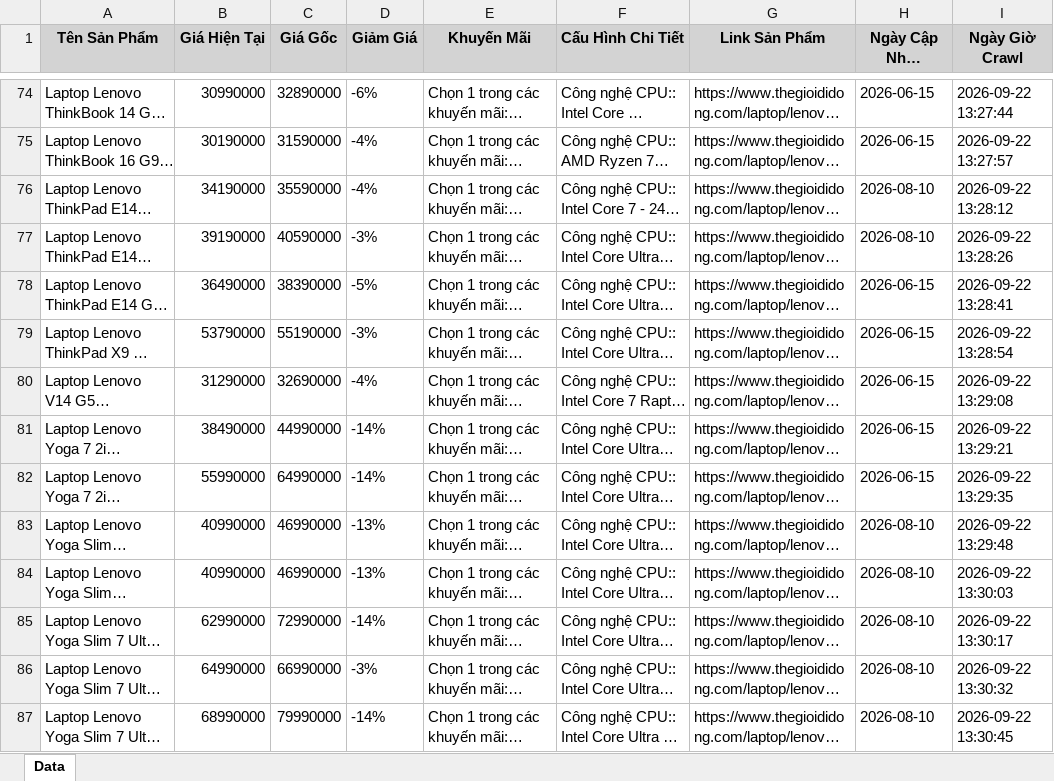
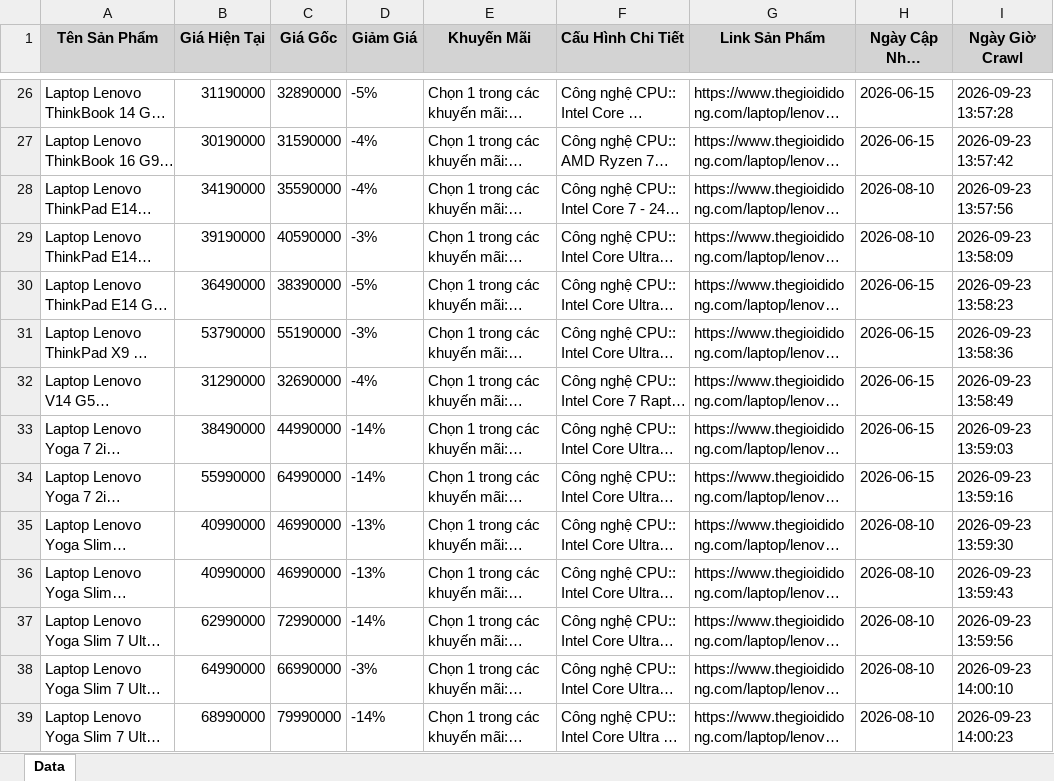
Before and after one commit to QuangTran-deptrai/crawl_laptop, an Excel workbook: laptop_tgdd_all.xlsx, sheet Data, drawn as a sheet; only a part is shown, gaps mark what is left out; long unchanged cells end in …; values as stored, in another font and other column widths than the file's, no borders; addresses are those after the commit; the diff covers the shown part only; the diff names each change by its address in the sheet, - before the commit and + after, or states it on an @@ line.

```diff
--- a/laptop_tgdd_all.xlsx (sheet Data)
+++ b/laptop_tgdd_all.xlsx (sheet Data)
-B26 (Giá Hiện Tại): 30990000
+B26 (Giá Hiện Tại): 31190000
-D26 (Giảm Giá): -6%
+D26 (Giảm Giá): -5%
-I26 (Ngày Giờ Crawl): 2026-09-22 13:27:44
+I26 (Ngày Giờ Crawl): 2026-09-23 13:57:28
-I27 (Ngày Giờ Crawl): 2026-09-22 13:27:57
+I27 (Ngày Giờ Crawl): 2026-09-23 13:57:42
-I28 (Ngày Giờ Crawl): 2026-09-22 13:28:12
+I28 (Ngày Giờ Crawl): 2026-09-23 13:57:56
-I29 (Ngày Giờ Crawl): 2026-09-22 13:28:26
+I29 (Ngày Giờ Crawl): 2026-09-23 13:58:09
-I30 (Ngày Giờ Crawl): 2026-09-22 13:28:41
+I30 (Ngày Giờ Crawl): 2026-09-23 13:58:23
-I31 (Ngày Giờ Crawl): 2026-09-22 13:28:54
+I31 (Ngày Giờ Crawl): 2026-09-23 13:58:36
-I32 (Ngày Giờ Crawl): 2026-09-22 13:29:08
+I32 (Ngày Giờ Crawl): 2026-09-23 13:58:49
-I33 (Ngày Giờ Crawl): 2026-09-22 13:29:21
+I33 (Ngày Giờ Crawl): 2026-09-23 13:59:03
-I34 (Ngày Giờ Crawl): 2026-09-22 13:29:35
+I34 (Ngày Giờ Crawl): 2026-09-23 13:59:16
-I35 (Ngày Giờ Crawl): 2026-09-22 13:29:48
+I35 (Ngày Giờ Crawl): 2026-09-23 13:59:30
-I36 (Ngày Giờ Crawl): 2026-09-22 13:30:03
+I36 (Ngày Giờ Crawl): 2026-09-23 13:59:43
-I37 (Ngày Giờ Crawl): 2026-09-22 13:30:17
+I37 (Ngày Giờ Crawl): 2026-09-23 13:59:56
-I38 (Ngày Giờ Crawl): 2026-09-22 13:30:32
+I38 (Ngày Giờ Crawl): 2026-09-23 14:00:10
-I39 (Ngày Giờ Crawl): 2026-09-22 13:30:45
+I39 (Ngày Giờ Crawl): 2026-09-23 14:00:23
```
Also changed, not shown: 48 added rows, 48 removed rows and 58 edited cells elsewhere in this sheet, laptop_cellphones_all.xlsx, laptop_fptshop_all.xlsx, 3 other files.
